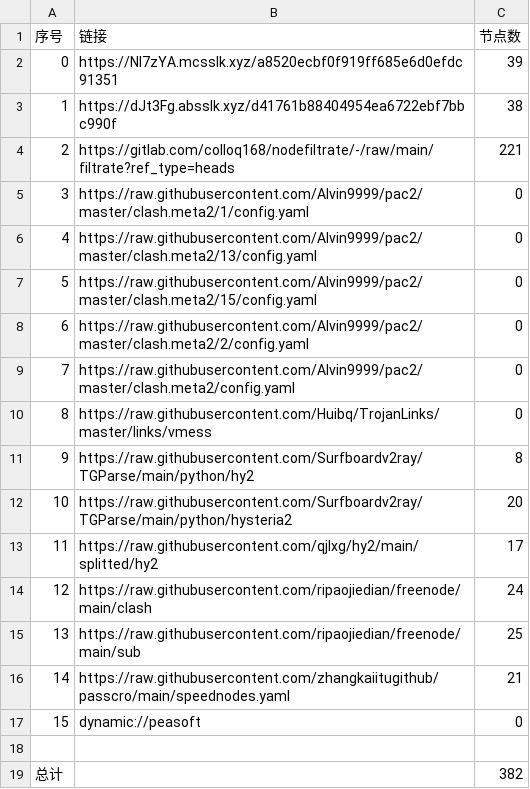
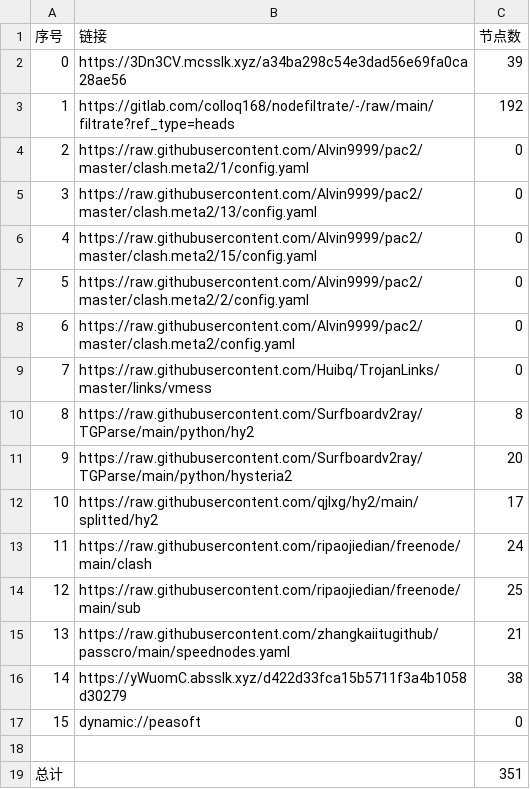
Before and after one commit to haygcao/NoMoreWalls, a CSV file: list_result.csv, drawn as a sheet; removed rows and columns are numbered as before the commit, all else as after; the diff names each change by its address in the sheet, - before the commit and + after, or states it on an @@ line.

```diff
--- a/list_result.csv
+++ b/list_result.csv
-B2 (链接): https://NI7zYA.mcsslk.xyz/a8520ecbf0f919ff685e6d0efdc91351
+B2 (链接): https://3Dn3CV.mcsslk.xyz/a34ba298c54e3dad56e69fa0ca28ae56
-row 3: 1 | https://dJt3Fg.absslk.xyz/d41761b88404954ea6722ebf7bbc990f | 38
@@ column A (序号) renumbered between rows 3 and 15 @@
-C3 (节点数): 221
+C3 (节点数): 192
+row 16: 14 | https://yWuomC.absslk.xyz/d422d33fca15b5711f3a4b1058d30279 | 38
-C19 (节点数): 382
+C19 (节点数): 351
```
Also changed, not shown: 34 other files.
